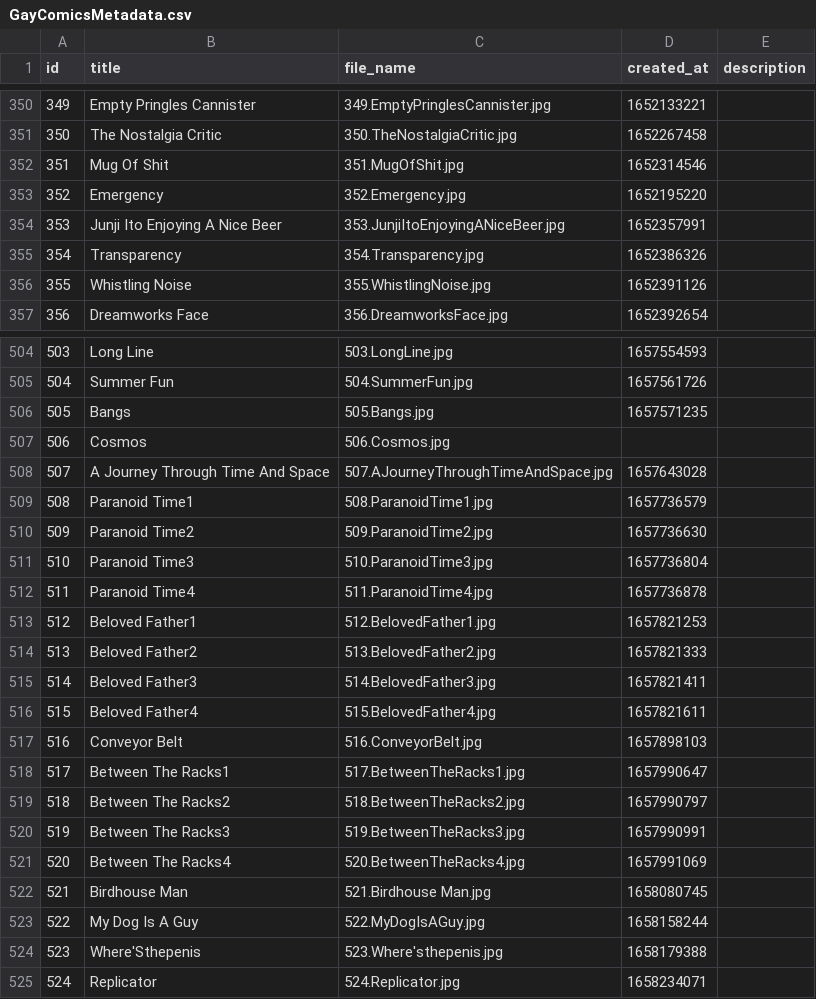
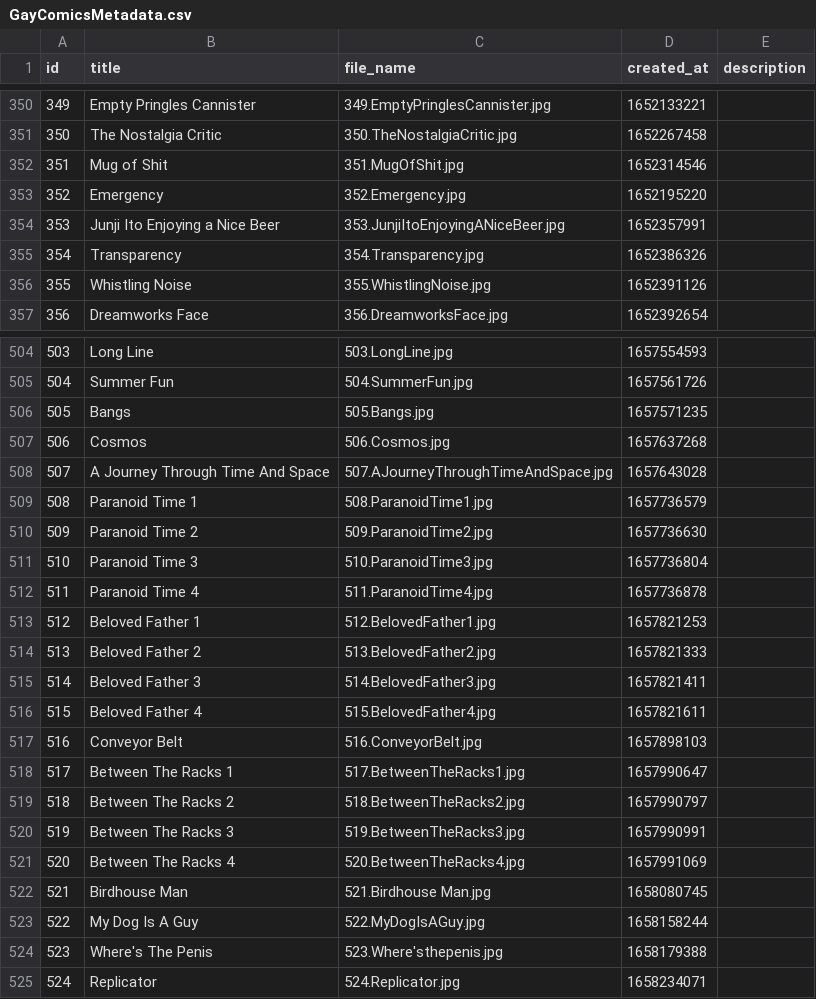
Before and after one commit to scyclow/hausofdecline, a CSV file: docs/GayComicsMetadata.csv, drawn as a sheet; only a part is shown, gaps mark what is left out; the diff covers the shown part only.

```diff
--- a/docs/GayComicsMetadata.csv
+++ b/docs/GayComicsMetadata.csv
@@ -351,5 +351,5 @@ id,title,file_name,created_at,description
 350,The Nostalgia Critic,350.TheNostalgiaCritic.jpg,1652267458,
-351,Mug Of Shit,351.MugOfShit.jpg,1652314546,
+351,Mug of Shit,351.MugOfShit.jpg,1652314546,
 352,Emergency,352.Emergency.jpg,1652195220,
-353,Junji Ito Enjoying A Nice Beer,353.JunjiItoEnjoyingANiceBeer.jpg,1652357991,
+353,Junji Ito Enjoying a Nice Beer,353.JunjiItoEnjoyingANiceBeer.jpg,1652357991,
 354,Transparency,354.Transparency.jpg,1652386326,
@@ -506,20 +506,20 @@ id,title,file_name,created_at,description
 505,Bangs,505.Bangs.jpg,1657571235,
-506,Cosmos,506.Cosmos.jpg,,
+506,Cosmos,506.Cosmos.jpg,1657637268,
 507,A Journey Through Time And Space,507.AJourneyThroughTimeAndSpace.jpg,1657643028,
-508,Paranoid Time1,508.ParanoidTime1.jpg,1657736579,
-509,Paranoid Time2,509.ParanoidTime2.jpg,1657736630,
-510,Paranoid Time3,510.ParanoidTime3.jpg,1657736804,
-511,Paranoid Time4,511.ParanoidTime4.jpg,1657736878,
-512,Beloved Father1,512.BelovedFather1.jpg,1657821253,
-513,Beloved Father2,513.BelovedFather2.jpg,1657821333,
-514,Beloved Father3,514.BelovedFather3.jpg,1657821411,
-515,Beloved Father4,515.BelovedFather4.jpg,1657821611,
+508,Paranoid Time 1,508.ParanoidTime1.jpg,1657736579,
+509,Paranoid Time 2,509.ParanoidTime2.jpg,1657736630,
+510,Paranoid Time 3,510.ParanoidTime3.jpg,1657736804,
+511,Paranoid Time 4,511.ParanoidTime4.jpg,1657736878,
+512,Beloved Father 1,512.BelovedFather1.jpg,1657821253,
+513,Beloved Father 2,513.BelovedFather2.jpg,1657821333,
+514,Beloved Father 3,514.BelovedFather3.jpg,1657821411,
+515,Beloved Father 4,515.BelovedFather4.jpg,1657821611,
 516,Conveyor Belt,516.ConveyorBelt.jpg,1657898103,
-517,Between The Racks1,517.BetweenTheRacks1.jpg,1657990647,
-518,Between The Racks2,518.BetweenTheRacks2.jpg,1657990797,
-519,Between The Racks3,519.BetweenTheRacks3.jpg,1657990991,
-520,Between The Racks4,520.BetweenTheRacks4.jpg,1657991069,
+517,Between The Racks 1,517.BetweenTheRacks1.jpg,1657990647,
+518,Between The Racks 2,518.BetweenTheRacks2.jpg,1657990797,
+519,Between The Racks 3,519.BetweenTheRacks3.jpg,1657990991,
+520,Between The Racks 4,520.BetweenTheRacks4.jpg,1657991069,
 521,Birdhouse Man,521.Birdhouse Man.jpg,1658080745,
 522,My Dog Is A Guy,522.MyDogIsAGuy.jpg,1658158244,
-523,Where'Sthepenis,523.Where'sthepenis.jpg,1658179388,
+523,Where's The Penis,523.Where'sthepenis.jpg,1658179388,
 524,Replicator,524.Replicator.jpg,1658234071,
```
Also changed, not shown: 95 edited cells elsewhere in this file, 2 other files.
